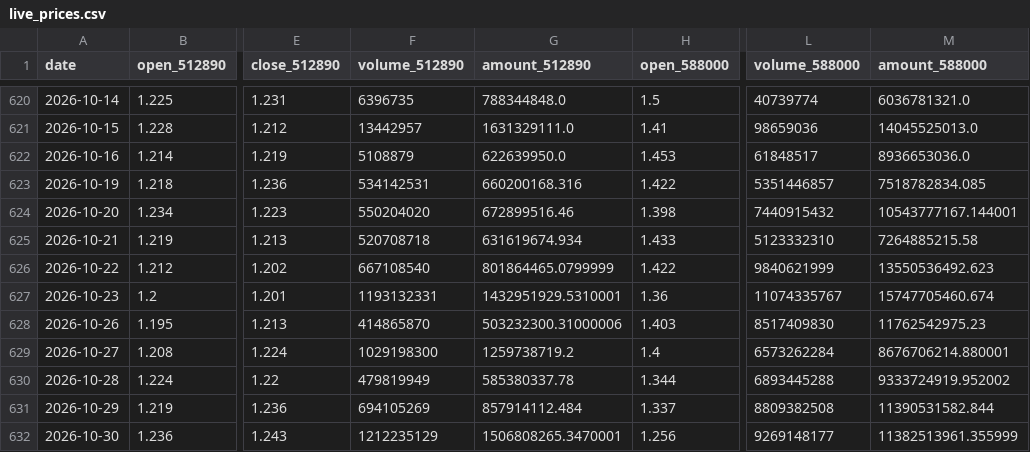
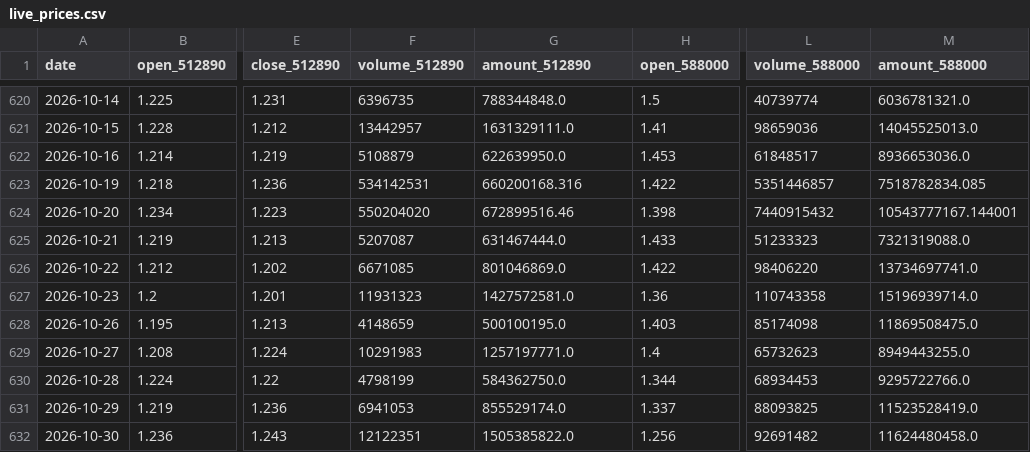
Before and after one commit to AmineSeRaFimmm/512890-dividend-rotation-pwa, a CSV file: data/live_prices.csv, drawn as a sheet; only a part is shown, gaps mark what is left out; the diff covers the shown part only; the diff names each change by its address in the sheet, - before the commit and + after, or states it on an @@ line.

```diff
--- a/data/live_prices.csv
+++ b/data/live_prices.csv
-F625 (volume_512890): 520708718
+F625 (volume_512890): 5207087
-G625 (amount_512890): 631619674.934
+G625 (amount_512890): 631467444.0
-L625 (volume_588000): 5123332310
+L625 (volume_588000): 51233323
-M625 (amount_588000): 7264885215.58
+M625 (amount_588000): 7321319088.0
-F626 (volume_512890): 667108540
+F626 (volume_512890): 6671085
-G626 (amount_512890): 801864465.0799999
+G626 (amount_512890): 801046869.0
-L626 (volume_588000): 9840621999
+L626 (volume_588000): 98406220
-M626 (amount_588000): 13550536492.623
+M626 (amount_588000): 13734697741.0
-F627 (volume_512890): 1193132331
+F627 (volume_512890): 11931323
-G627 (amount_512890): 1432951929.5310001
+G627 (amount_512890): 1427572581.0
-L627 (volume_588000): 11074335767
+L627 (volume_588000): 110743358
-M627 (amount_588000): 15747705460.674
+M627 (amount_588000): 15196939714.0
-F628 (volume_512890): 414865870
+F628 (volume_512890): 4148659
-G628 (amount_512890): 503232300.31000006
+G628 (amount_512890): 500100195.0
-L628 (volume_588000): 8517409830
+L628 (volume_588000): 85174098
-M628 (amount_588000): 11762542975.23
+M628 (amount_588000): 11869508475.0
-F629 (volume_512890): 1029198300
+F629 (volume_512890): 10291983
-G629 (amount_512890): 1259738719.2
+G629 (amount_512890): 1257197771.0
-L629 (volume_588000): 6573262284
+L629 (volume_588000): 65732623
-M629 (amount_588000): 8676706214.880001
+M629 (amount_588000): 8949443255.0
-F630 (volume_512890): 479819949
+F630 (volume_512890): 4798199
-G630 (amount_512890): 585380337.78
+G630 (amount_512890): 584362750.0
-L630 (volume_588000): 6893445288
+L630 (volume_588000): 68934453
-M630 (amount_588000): 9333724919.952002
+M630 (amount_588000): 9295722766.0
-F631 (volume_512890): 694105269
+F631 (volume_512890): 6941053
-G631 (amount_512890): 857914112.484
+G631 (amount_512890): 855529174.0
-L631 (volume_588000): 8809382508
+L631 (volume_588000): 88093825
-M631 (amount_588000): 11390531582.844
+M631 (amount_588000): 11523528419.0
-F632 (volume_512890): 1212235129
+F632 (volume_512890): 12122351
-G632 (amount_512890): 1506808265.3470001
+G632 (amount_512890): 1505385822.0
-L632 (volume_588000): 9269148177
+L632 (volume_588000): 92691482
-M632 (amount_588000): 11382513961.355999
+M632 (amount_588000): 11624480458.0
```
Also changed, not shown: 1 added row and 12 edited cells elsewhere in this file, data/signal_history.csv, 3 other files.
